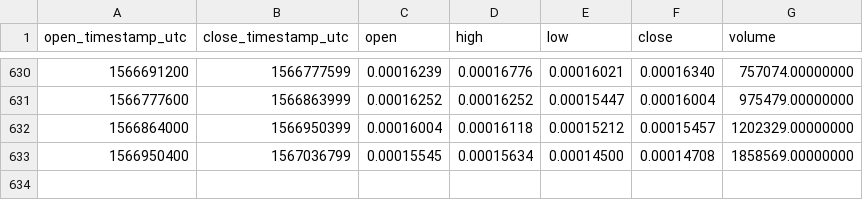
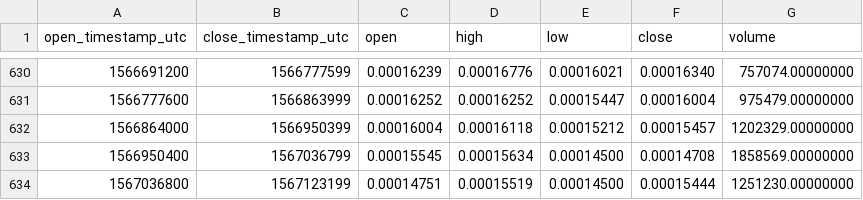
Before and after one commit to cryptobigbro/binance-CMTETH, a CSV file: binance-CMTETH-1d.csv, drawn as a sheet; only a part is shown, gaps mark what is left out.

Commit message:
Update OHLCV data.

```diff
--- a/binance-CMTETH-1d.csv
+++ b/binance-CMTETH-1d.csv
@@ -633 +633,2 @@ open_timestamp_utc,close_timestamp_utc,open,high,low,close,volume
 1566950400,1567036799,0.00015545,0.00015634,0.00014500,0.00014708,1858569.00000000
+1567036800,1567123199,0.00014751,0.00015519,0.00014500,0.00015444,1251230.00000000
```
Also changed, not shown: 1 other file.
